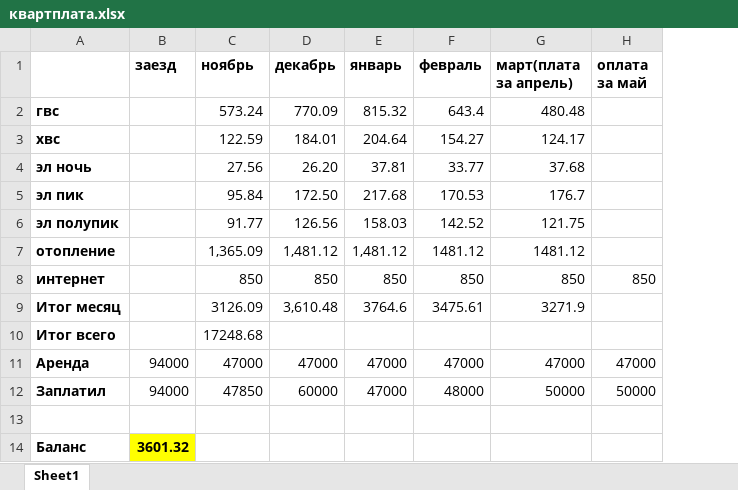
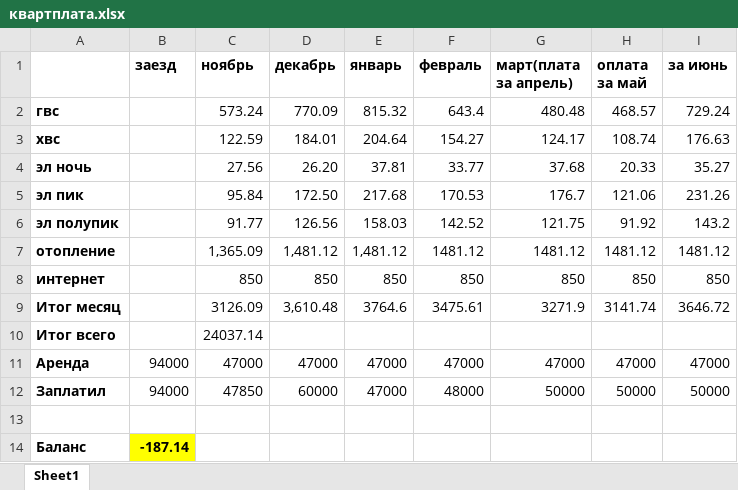
Before and after one commit to WasyaUragan/zavtra_viuchu, an Excel workbook: квартплата.xlsx, sheet Sheet1, drawn as a sheet; values as stored, in another font and other column widths than the file's, no borders; the diff names each change by its address in the sheet, - before the commit and + after, or states it on an @@ line.

```diff
--- a/квартплата.xlsx (sheet Sheet1)
+++ b/квартплата.xlsx (sheet Sheet1)
+column I (за июнь), rows 2-12: 729.24 | 176.63 | 35.27 | 231.26 | 143.2 | 1481.12 | 850 | 3646.72 |  | 47000 | 50000
-H2 (оплата за май): (empty)
+H2 (оплата за май): 468.57
-H3 (оплата за май): (empty)
+H3 (оплата за май): 108.74
-H4 (оплата за май): (empty)
+H4 (оплата за май): 20.33
-H5 (оплата за май): (empty)
+H5 (оплата за май): 121.06
-H6 (оплата за май): (empty)
+H6 (оплата за май): 91.92
-H7 (оплата за май): (empty)
+H7 (оплата за май): 1481.12
-H9 (оплата за май): (empty)
+H9 (оплата за май): 3141.74
-C10 (ноябрь): 17248.68
+C10 (ноябрь): 24037.14
-B14 (заезд): 3601.32
+B14 (заезд): -187.14
```
Also changed, not shown: 7 other files.
